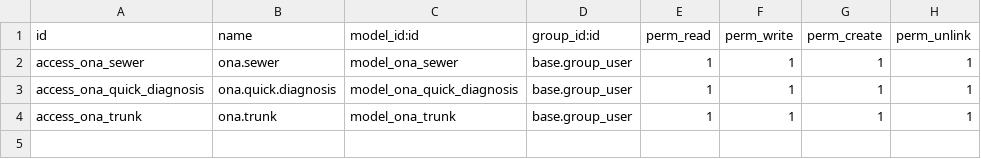
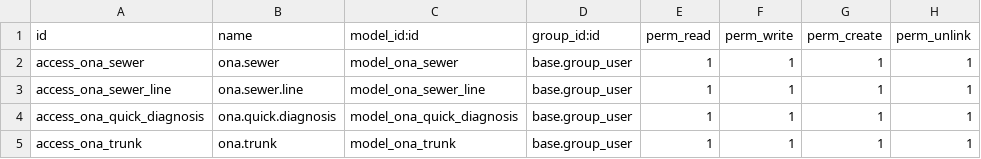
Before and after one commit to SamirLadoui/ona, a CSV file: code/ona/security/ir.model.access.csv, drawn as a sheet.

```diff
--- a/code/ona/security/ir.model.access.csv
+++ b/code/ona/security/ir.model.access.csv
@@ -2,2 +2,3 @@ id,name,model_id:id,group_id:id,perm_read,perm_write,perm_create,perm_unlink
 access_ona_sewer,ona.sewer,model_ona_sewer,base.group_user,1,1,1,1
+access_ona_sewer_line,ona.sewer.line,model_ona_sewer_line,base.group_user,1,1,1,1
 access_ona_quick_diagnosis,ona.quick.diagnosis,model_ona_quick_diagnosis,base.group_user,1,1,1,1
```
Also changed, not shown: 6 other files.
